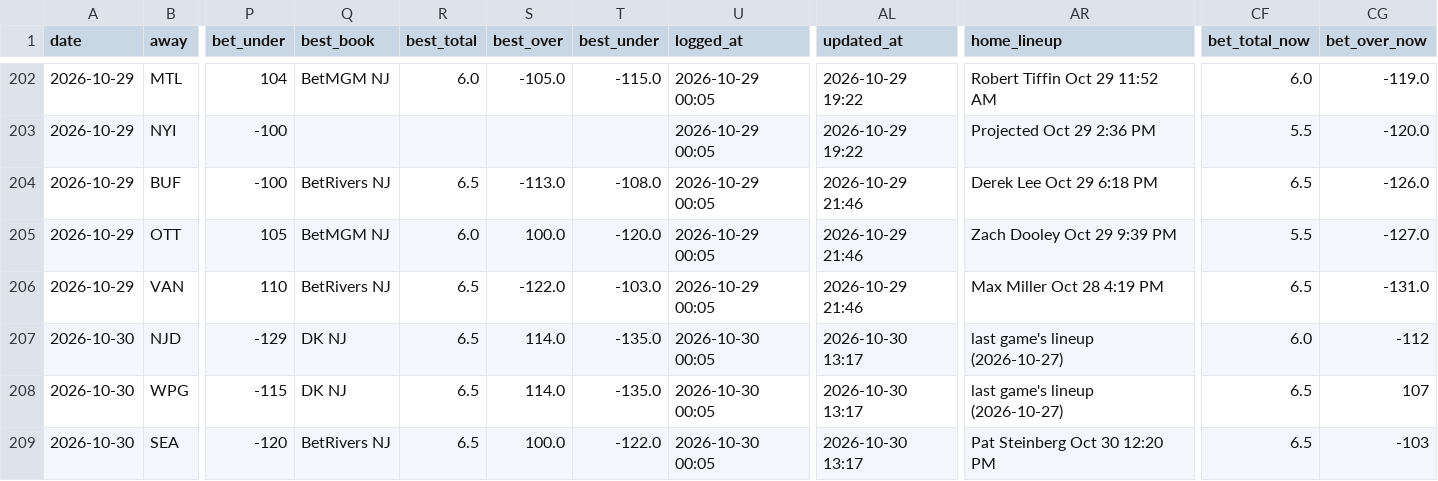
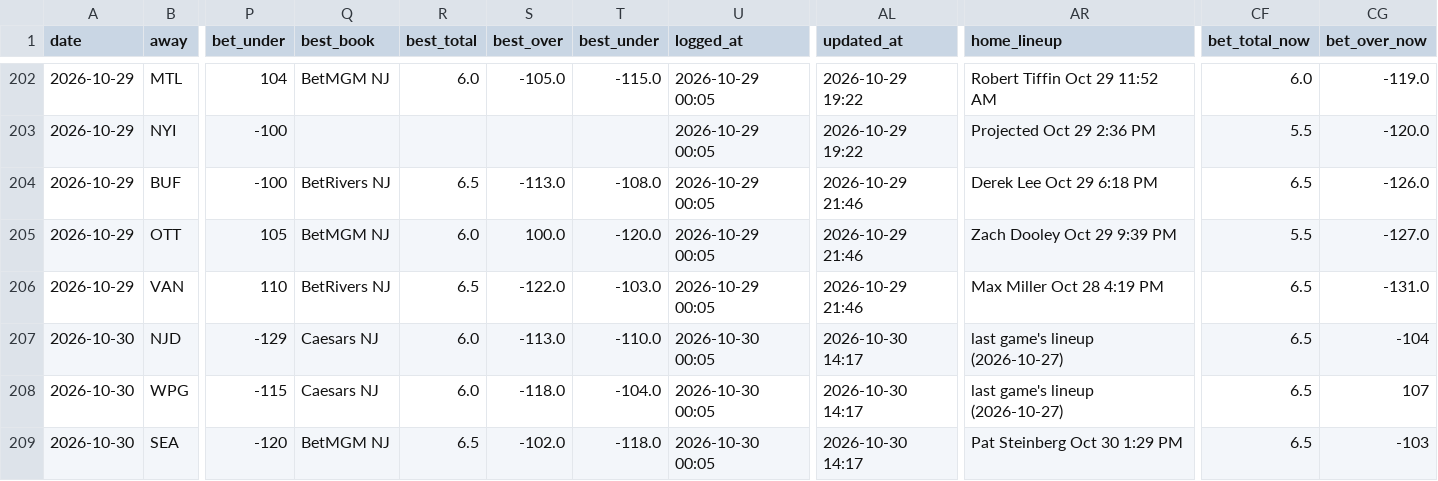
Before and after one commit to Prezbo8/NHL-total-model, a CSV file: data/paper_trades.csv, drawn as a sheet; only a part is shown, gaps mark what is left out; the diff names each change by its address in the sheet, - before the commit and + after, or states it on an @@ line.

```diff
--- a/data/paper_trades.csv
+++ b/data/paper_trades.csv
-Q207:Q208 (best_book): DK NJ
+Q207:Q208 (best_book): Caesars NJ
-R207:R208 (best_total): 6.5
+R207:R208 (best_total): 6.0
-S207 (best_over): 114.0
+S207 (best_over): -113.0
-T207 (best_under): -135.0
+T207 (best_under): -110.0
-AL207:AL209 (updated_at): 2026-10-30 13:17
+AL207:AL209 (updated_at): 2026-10-30 14:17
-CF207 (bet_total_now): 6.0
+CF207 (bet_total_now): 6.5
-CG207 (bet_over_now): -112
+CG207 (bet_over_now): -104
-S208 (best_over): 114.0
+S208 (best_over): -118.0
-T208 (best_under): -135.0
+T208 (best_under): -104.0
-Q209 (best_book): BetRivers NJ
+Q209 (best_book): BetMGM NJ
-S209 (best_over): 100.0
+S209 (best_over): -102.0
-T209 (best_under): -122.0
+T209 (best_under): -118.0
-AR209 (home_lineup): Pat Steinberg Oct 30 12:20 PM
+AR209 (home_lineup): Pat Steinberg Oct 30 1:29 PM
```
Also changed, not shown: 6 other files.
